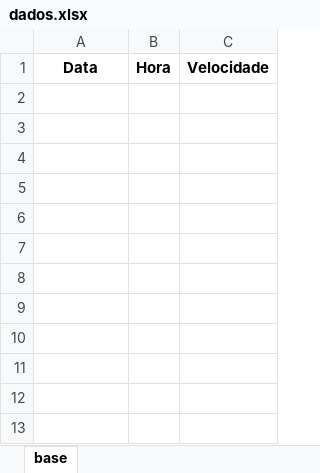
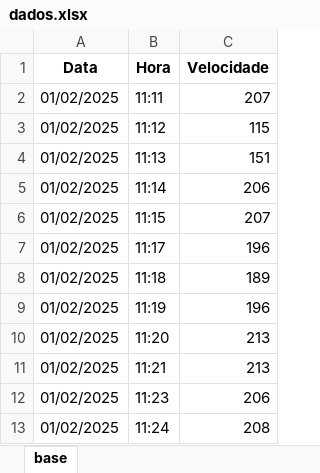
Before and after one commit to bguerbas/SpeedTest, an Excel workbook: dados.xlsx, sheet base, drawn as a sheet; values as stored, in another font and other column widths than the file's, no borders; the diff names each change by its address in the sheet, - before the commit and + after, or states it on an @@ line.

```diff
--- a/dados.xlsx (sheet base)
+++ b/dados.xlsx (sheet base)
+row 2: 01/02/2025 | 11:11 | 207
+row 3: 01/02/2025 | 11:12 | 115
+row 4: 01/02/2025 | 11:13 | 151
+row 5: 01/02/2025 | 11:14 | 206
+row 6: 01/02/2025 | 11:15 | 207
+row 7: 01/02/2025 | 11:17 | 196
+row 8: 01/02/2025 | 11:18 | 189
+row 9: 01/02/2025 | 11:19 | 196
+row 10: 01/02/2025 | 11:20 | 213
+row 11: 01/02/2025 | 11:21 | 213
+row 12: 01/02/2025 | 11:23 | 206
+row 13: 01/02/2025 | 11:24 | 208
```
Also changed, not shown: 2 other files.
